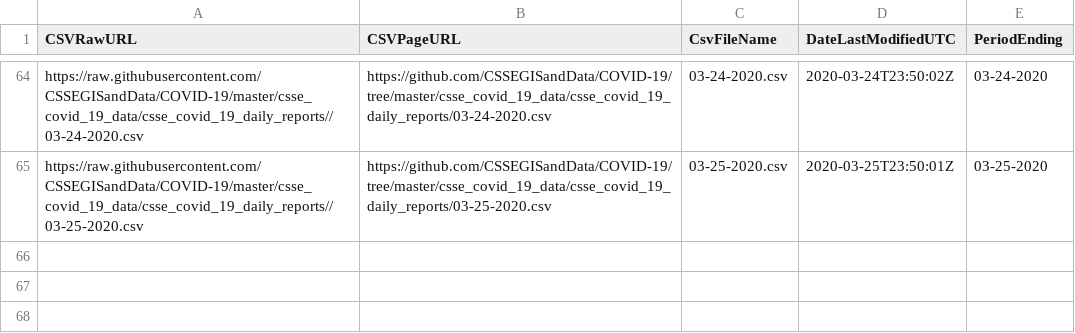
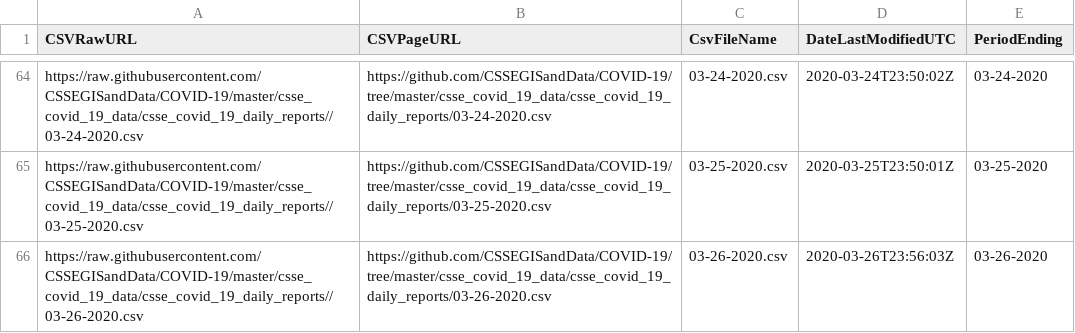
Before and after one commit to db-best-technologies/Covid-19-Power-BI, a CSV file: Data-Files/Daily-Files-Metadata.csv, drawn as a sheet; only a part is shown, gaps mark what is left out; the diff names each change by its address in the sheet, - before the commit and + after, or states it on an @@ line.

Commit message:
Check in data quality fixes

```diff
--- a/Data-Files/Daily-Files-Metadata.csv
+++ b/Data-Files/Daily-Files-Metadata.csv
+row 66: https://raw.githubusercontent.com/CSSEGISandData/COVID-19/master/csse_covid_19_data/csse_covid_19_daily_reports//03-26-2020.csv | https://github.com/CSSEGISandData/COVID-19/tree/master/csse_covid_19_data/csse_covid_19_daily_reports/03-26-2020.csv | 03-26-2020.csv | 2020-03-26T23:56:03Z | 03-26-2020
```
Also changed, not shown: 5 other files.
